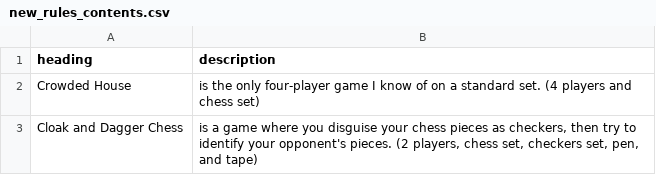
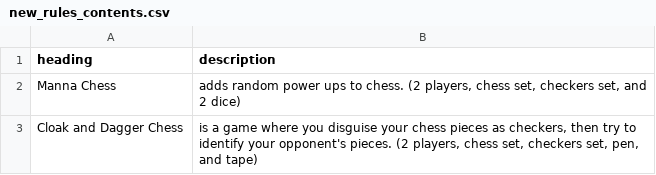
Before and after one commit to donkirkby/chess-kit, a CSV file: raw_rules/new_rules_contents.csv, drawn as a sheet; removed rows and columns are numbered as before the commit, all else as after; the diff names each change by its address in the sheet, - before the commit and + after, or states it on an @@ line.

```diff
--- a/raw_rules/new_rules_contents.csv
+++ b/raw_rules/new_rules_contents.csv
-row 2: Crowded House | is the only four-player game I know of on a standard set. (4 players and chess set)
+row 2: Manna Chess | adds random power ups to chess. (2 players, chess set, checkers set, and 2 dice)
```
Also changed, not shown: raw_rules/rules_contents.csv, 16 other files.
